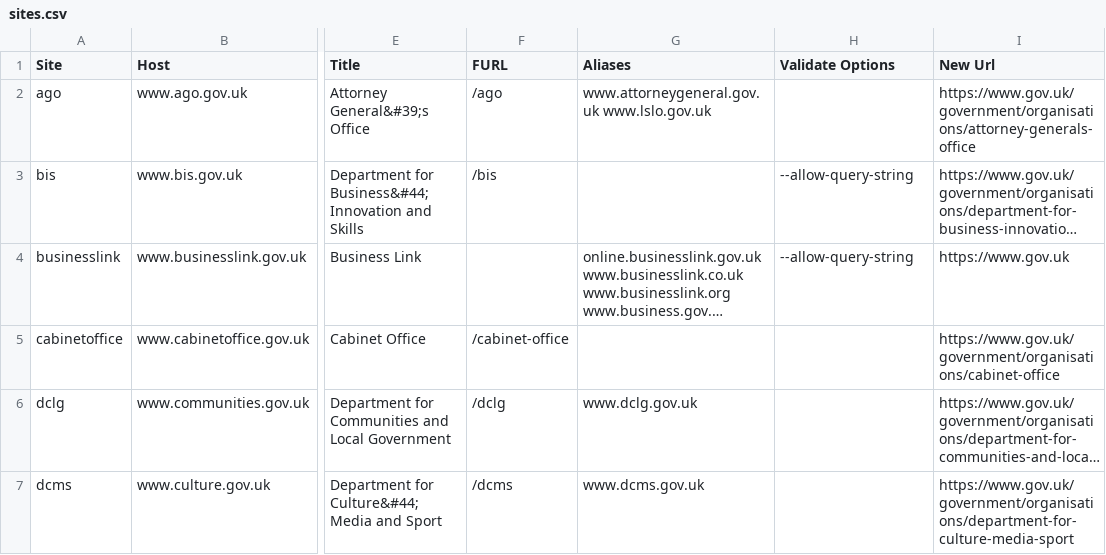
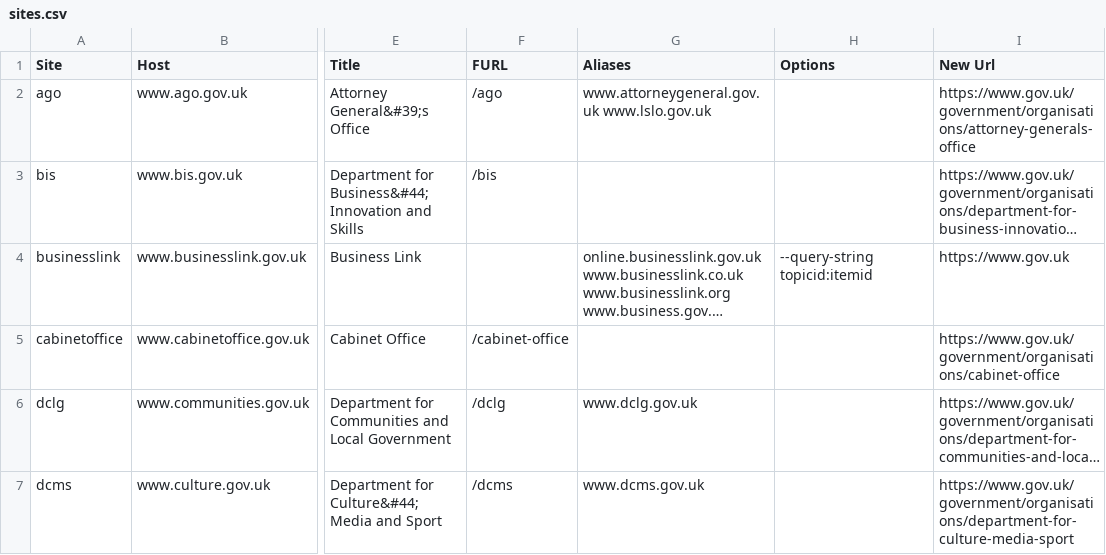
Before and after one commit to alphagov/transition-config, a CSV file: data/sites.csv, drawn as a sheet; only a part is shown, gaps mark what is left out; long unchanged cells end in …; the diff covers the shown part only; the diff names each change by its address in the sheet, - before the commit and + after, or states it on an @@ line.

Commit message:
c14n of query string parameters

```diff
--- a/data/sites.csv
+++ b/data/sites.csv
-H1: Validate Options
+H1: Options
-H3 (Options): --allow-query-string
+H3 (Options): (empty)
-H4 (Options): --allow-query-string
+H4 (Options): --query-string topicid:itemid
```
Also changed, not shown: 5 edited cells elsewhere in this file, 9 other files.
